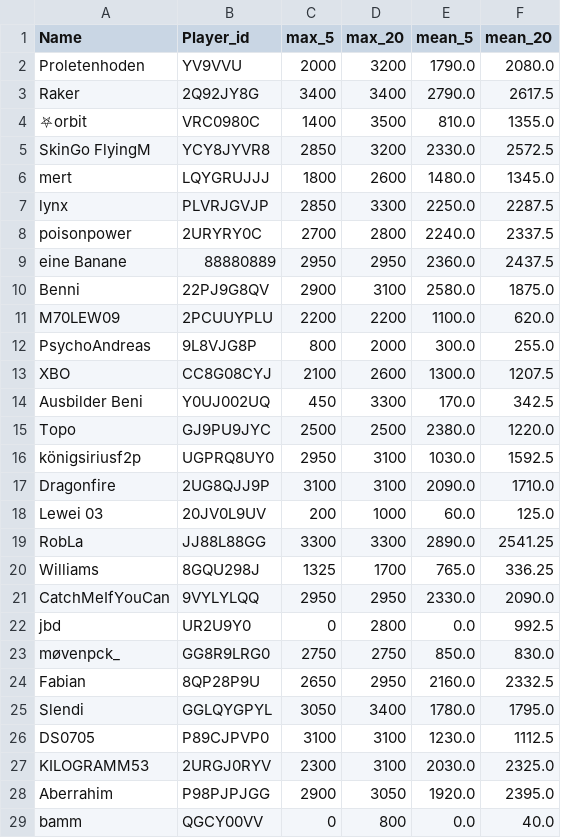
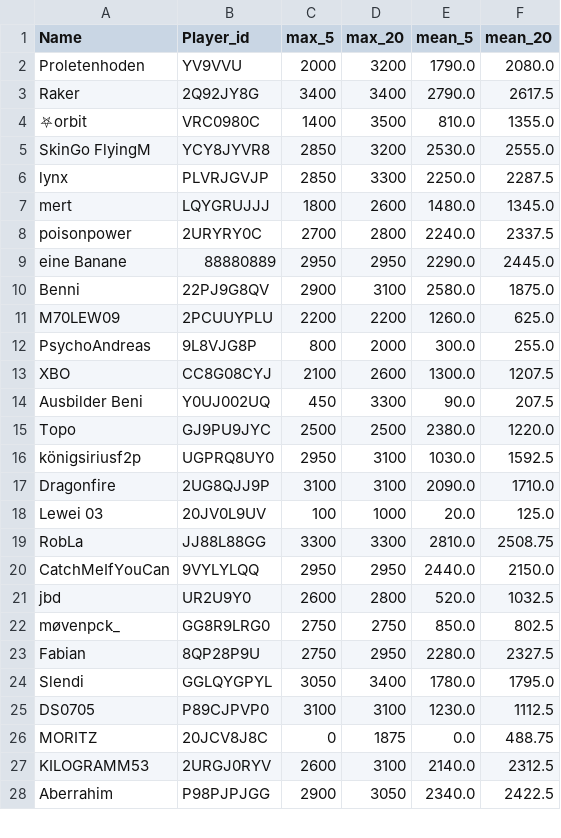
Before and after one commit to FabianL1908/ClashRoyalePerformance, a CSV file: stats.csv, drawn as a sheet; only a part is shown; the diff covers the shown part only.

```diff
--- a/stats.csv
+++ b/stats.csv
@@ -4,12 +4,12 @@ Raker,2Q92JY8G,3400,3400,2790.0,2617.5
 ⛧orbit,VRC0980C,1400,3500,810.0,1355.0
-SkinGo FlyingM,YCY8JYVR8,2850,3200,2330.0,2572.5
+SkinGo FlyingM,YCY8JYVR8,2850,3200,2530.0,2555.0
+lynx,PLVRJGVJP,2850,3300,2250.0,2287.5
 mert,LQYGRUJJJ,1800,2600,1480.0,1345.0
-lynx,PLVRJGVJP,2850,3300,2250.0,2287.5
 poisonpower,2URYRY0C,2700,2800,2240.0,2337.5
-eine Banane,88880889,2950,2950,2360.0,2437.5
+eine Banane,88880889,2950,2950,2290.0,2445.0
 Benni,22PJ9G8QV,2900,3100,2580.0,1875.0
-M70LEW09,2PCUUYPLU,2200,2200,1100.0,620.0
+M70LEW09,2PCUUYPLU,2200,2200,1260.0,625.0
 PsychoAndreas,9L8VJG8P,800,2000,300.0,255.0
 XBO,CC8G08CYJ,2100,2600,1300.0,1207.5
-Ausbilder Beni,Y0UJ002UQ,450,3300,170.0,342.5
+Ausbilder Beni,Y0UJ002UQ,450,3300,90.0,207.5
 Topo,GJ9PU9JYC,2500,2500,2380.0,1220.0
@@ -17,13 +17,12 @@ königsiriusf2p,UGPRQ8UY0,2950,3100,1030.0,1592.5
 Dragonfire,2UG8QJJ9P,3100,3100,2090.0,1710.0
-Lewei 03,20JV0L9UV,200,1000,60.0,125.0
-RobLa,JJ88L88GG,3300,3300,2890.0,2541.25
-Williams,8GQU298J,1325,1700,765.0,336.25
-CatchMeIfYouCan,9VYLYLQQ,2950,2950,2330.0,2090.0
-jbd,UR2U9Y0,0,2800,0.0,992.5
-møvenpck_,GG8R9LRG0,2750,2750,850.0,830.0
-Fabian,8QP28P9U,2650,2950,2160.0,2332.5
+Lewei 03,20JV0L9UV,100,1000,20.0,125.0
+RobLa,JJ88L88GG,3300,3300,2810.0,2508.75
+CatchMeIfYouCan,9VYLYLQQ,2950,2950,2440.0,2150.0
+jbd,UR2U9Y0,2600,2800,520.0,1032.5
+møvenpck_,GG8R9LRG0,2750,2750,850.0,802.5
+Fabian,8QP28P9U,2750,2950,2280.0,2327.5
 Slendi,GGLQYGPYL,3050,3400,1780.0,1795.0
 DS0705,P89CJPVP0,3100,3100,1230.0,1112.5
-KILOGRAMM53,2URGJ0RYV,2300,3100,2030.0,2325.0
-Aberrahim,P98PJPJGG,2900,3050,1920.0,2395.0
-bamm,QGCY00VV,0,800,0.0,40.0
+MORITZ,20JCV8J8C,0,1875,0.0,488.75
+KILOGRAMM53,2URGJ0RYV,2600,3100,2140.0,2312.5
+Aberrahim,P98PJPJGG,2900,3050,2340.0,2422.5
```
Also changed, not shown: 2 removed rows and 42 edited cells elsewhere in this file.
